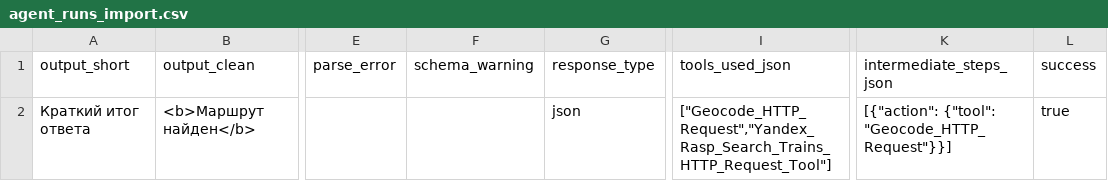
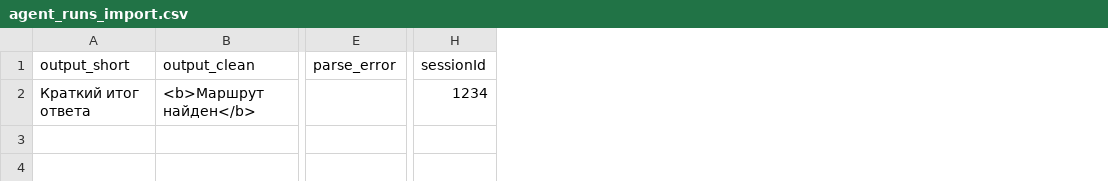
Before and after one commit to gkorobkov/AI-Agents-n8n, a CSV file: Data/agent_runs_import.csv, drawn as a sheet; only a part is shown, gaps mark what is left out; removed rows and columns are numbered as before the commit, all else as after; the diff names each change by its address in the sheet, - before the commit and + after, or states it on an @@ line.

Commit message:
Add js parser for AI agent output;

```diff
--- a/Data/agent_runs_import.csv
+++ b/Data/agent_runs_import.csv
-column F (schema_warning), empty
-column G (response_type), row 2: json
-column I (tools_used_json), row 2: ["Geocode_HTTP_Request","Yandex_Rasp_Search_Trains_HTTP_Request_Tool"]
-column K (intermediate_steps_json), row 2: [{"action": {"tool": "Geocode_HTTP_Request"}}]
-column L (success), row 2: true
+column H (sessionId), row 2: 1234
```
Also changed, not shown: 1 other file.
